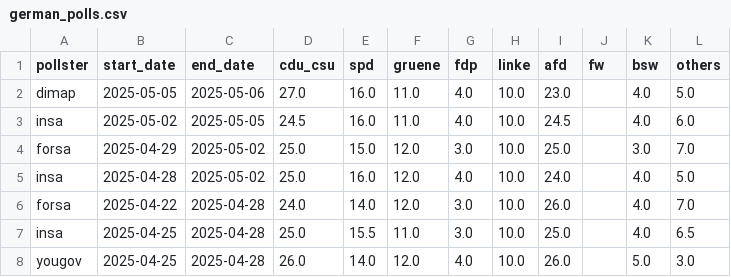
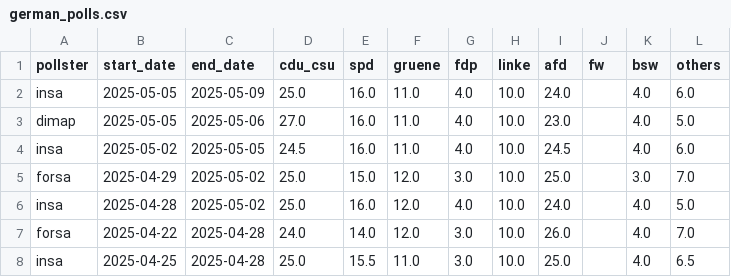
Before and after one commit to michalskop/elections-2025, a CSV file: de2025/german_polls.csv, drawn as a sheet; only a part is shown; the shorter side is filled out with more unchanged rows.

```diff
--- a/de2025/german_polls.csv
+++ b/de2025/german_polls.csv
@@ -1,2 +1,3 @@
 pollster,start_date,end_date,cdu_csu,spd,gruene,fdp,linke,afd,fw,bsw,others
+insa,2025-05-05,2025-05-09,25.0,16.0,11.0,4.0,10.0,24.0,,4.0,6.0
 dimap,2025-05-05,2025-05-06,27.0,16.0,11.0,4.0,10.0,23.0,,4.0,5.0
```
Also changed, not shown: de2025/combined_polls.csv, de2025/german_polls_weighted.csv.
